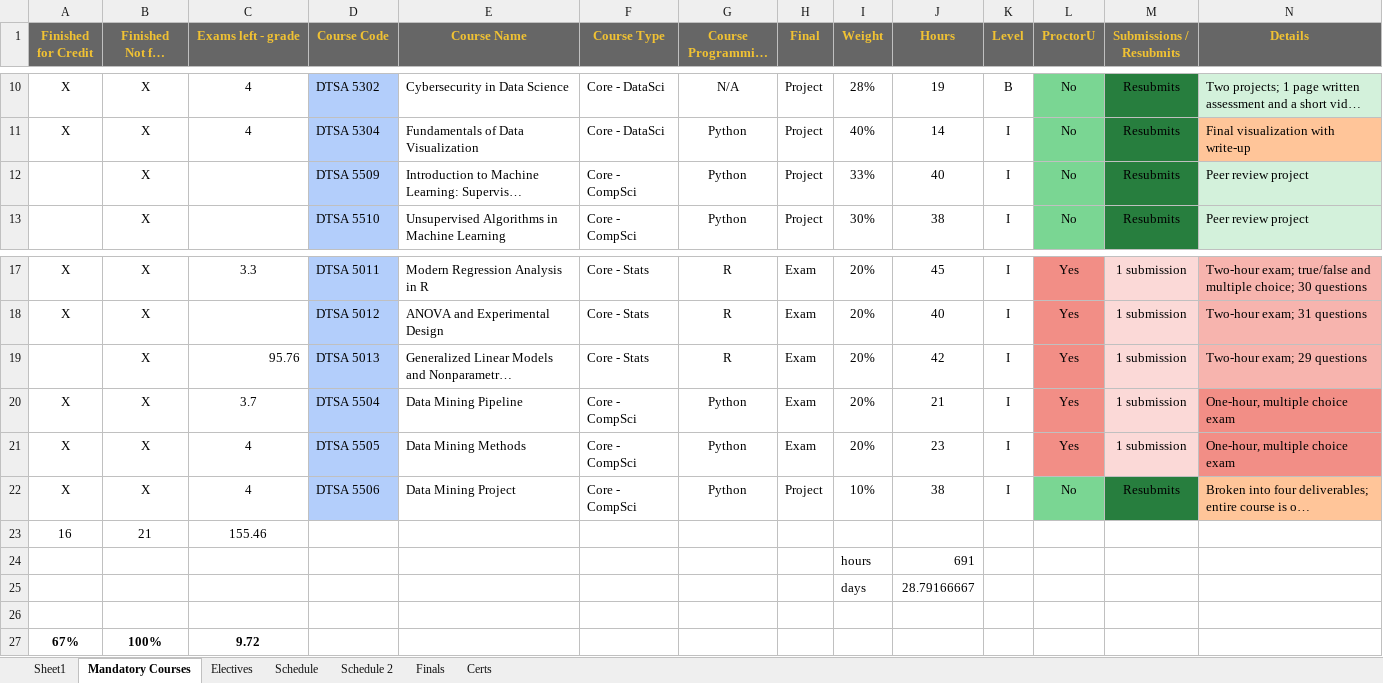
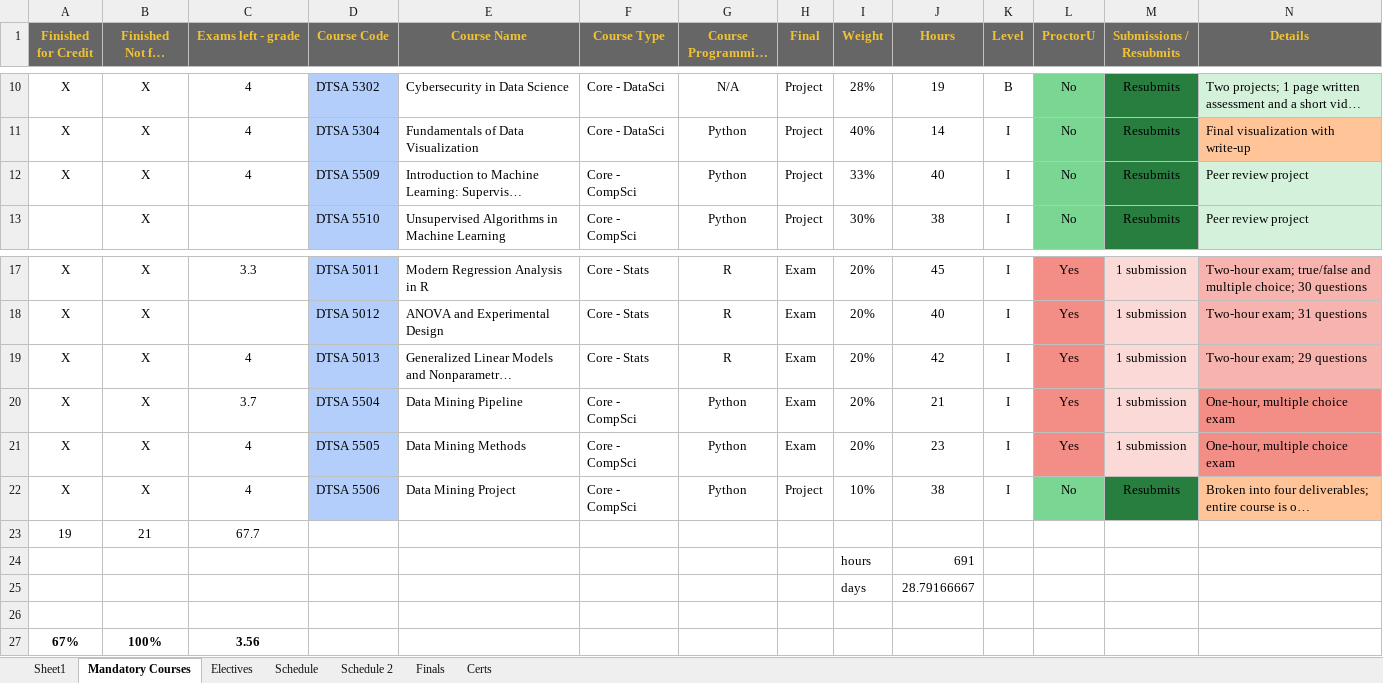
Before and after one commit to RyanJTalbot/MSDS, an Excel workbook: Resources/University of Colorado Boulder/Final Assignments by Course.xlsx, sheet Mandatory Courses, drawn as a sheet; only a part is shown, gaps mark what is left out; long unchanged cells end in …; values as stored, in another font and other column widths than the file's, no borders; conditional formats not drawn; removed rows and columns are numbered as before the commit, all else as after; the diff names each change by its address in the sheet, - before the commit and + after, or states it on an @@ line.

```diff
--- a/Resources/University of Colorado Boulder/Final Assignments by Course.xlsx (sheet Mandatory Courses)
+++ b/Resources/University of Colorado Boulder/Final Assignments by Course.xlsx (sheet Mandatory Courses)
-A12 (Finished for Credit): (empty)
+A12 (Finished for Credit): X
-C12 (Exams left - grade): (empty)
+C12 (Exams left - grade): 4
-A19 (Finished for Credit): (empty)
+A19 (Finished for Credit): X
-C19 (Exams left - grade): 95.76
+C19 (Exams left - grade): 4
-C19 alignment: right
+C19 alignment: center
-row 23: 16 | 21 | 155.46
+row 23: 19 | 21 | 67.7
-C27 (Exams left - grade): 9.72
+C27 (Exams left - grade): 3.56
```
Also changed, not shown: sheet Schedule.
